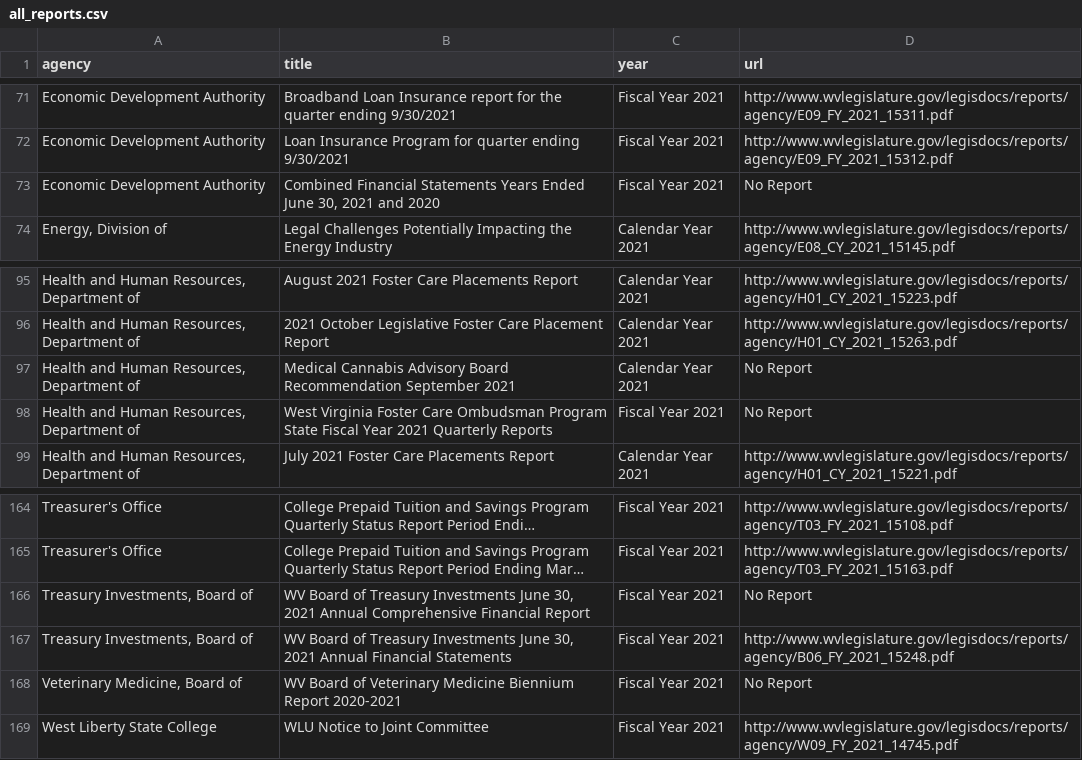
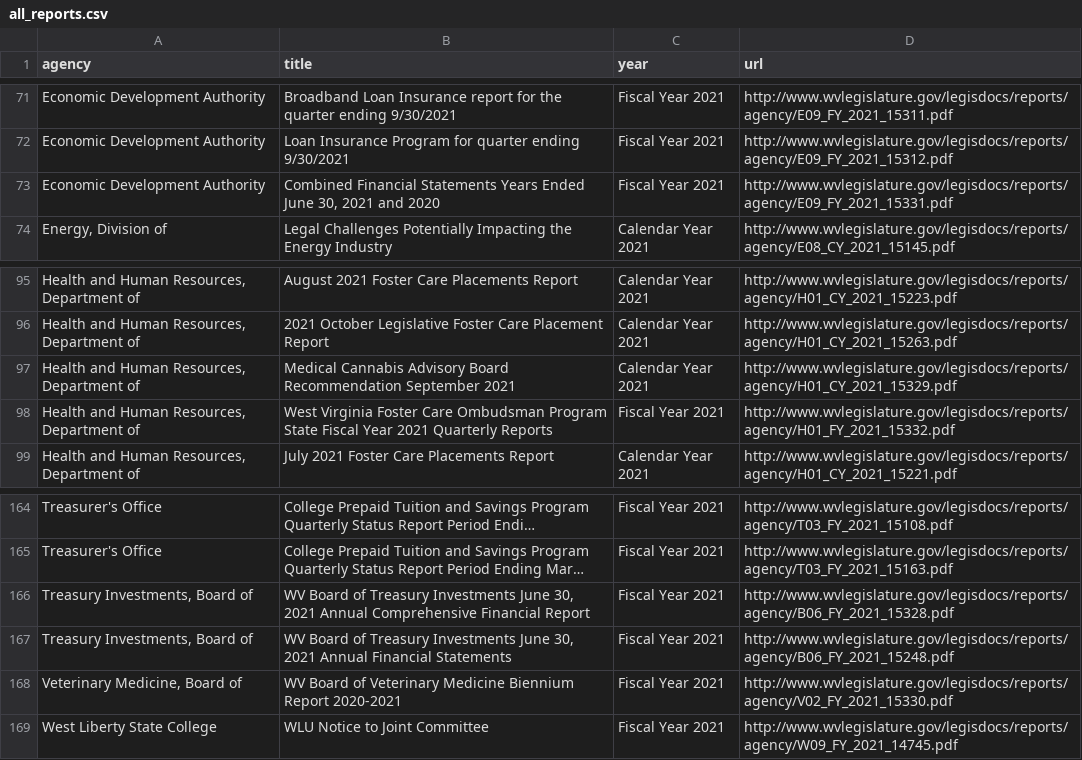
Before and after one commit to dwillis/wvu-projects, a CSV file: wv-legislature/all_reports.csv, drawn as a sheet; only a part is shown, gaps mark what is left out; long unchanged cells end in …; the diff names each change by its address in the sheet, - before the commit and + after, or states it on an @@ line.

Commit message:
updated reports

```diff
--- a/wv-legislature/all_reports.csv
+++ b/wv-legislature/all_reports.csv
-D73 (url): No Report
+D73 (url): http://www.wvlegislature.gov/legisdocs/reports/agency/E09_FY_2021_15331.pdf
-D97 (url): No Report
+D97 (url): http://www.wvlegislature.gov/legisdocs/reports/agency/H01_CY_2021_15329.pdf
-D98 (url): No Report
+D98 (url): http://www.wvlegislature.gov/legisdocs/reports/agency/H01_FY_2021_15332.pdf
-D166 (url): No Report
+D166 (url): http://www.wvlegislature.gov/legisdocs/reports/agency/B06_FY_2021_15328.pdf
-D168 (url): No Report
+D168 (url): http://www.wvlegislature.gov/legisdocs/reports/agency/V02_FY_2021_15330.pdf
```
Also changed, not shown: 1 other file.
